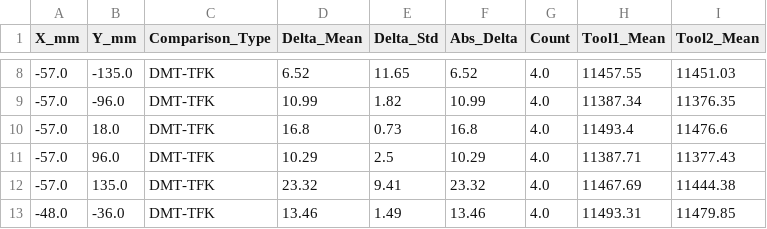
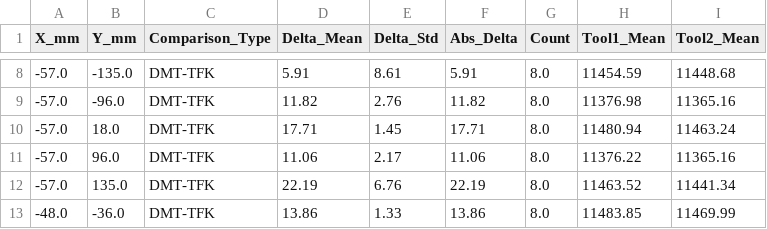
Before and after one commit to f11x-tracks/DMT-BTM-TFK-7152-11400-Matching, a CSV file: output/location_delta_summary_radial.csv, drawn as a sheet; only a part is shown, gaps mark what is left out; the diff covers the shown part only.

```diff
--- a/output/location_delta_summary_radial.csv
+++ b/output/location_delta_summary_radial.csv
@@ -8,6 +8,6 @@ X_mm,Y_mm,Comparison_Type,Delta_Mean,Delta_Std,Abs_Delta,Count,Tool1_Mean,Tool2_
--57.0,-135.0,DMT-TFK,6.52,11.65,6.52,4.0,11457.55,11451.03
--57.0,-96.0,DMT-TFK,10.99,1.82,10.99,4.0,11387.34,11376.35
--57.0,18.0,DMT-TFK,16.8,0.73,16.8,4.0,11493.4,11476.6
--57.0,96.0,DMT-TFK,10.29,2.5,10.29,4.0,11387.71,11377.43
--57.0,135.0,DMT-TFK,23.32,9.41,23.32,4.0,11467.69,11444.38
--48.0,-36.0,DMT-TFK,13.46,1.49,13.46,4.0,11493.31,11479.85
+-57.0,-135.0,DMT-TFK,5.91,8.61,5.91,8.0,11454.59,11448.68
+-57.0,-96.0,DMT-TFK,11.82,2.76,11.82,8.0,11376.98,11365.16
+-57.0,18.0,DMT-TFK,17.71,1.45,17.71,8.0,11480.94,11463.24
+-57.0,96.0,DMT-TFK,11.06,2.17,11.06,8.0,11376.22,11365.16
+-57.0,135.0,DMT-TFK,22.19,6.76,22.19,8.0,11463.52,11441.34
+-48.0,-36.0,DMT-TFK,13.86,1.33,13.86,8.0,11483.85,11469.99
```
Also changed, not shown: 150 edited cells elsewhere in this file, dmt_tfk_comparison_results/dmt_tfk_coordinate_delta_summary.csv, output/dmt_tfk_coordinate_delta_summary.csv, 26 other files.
